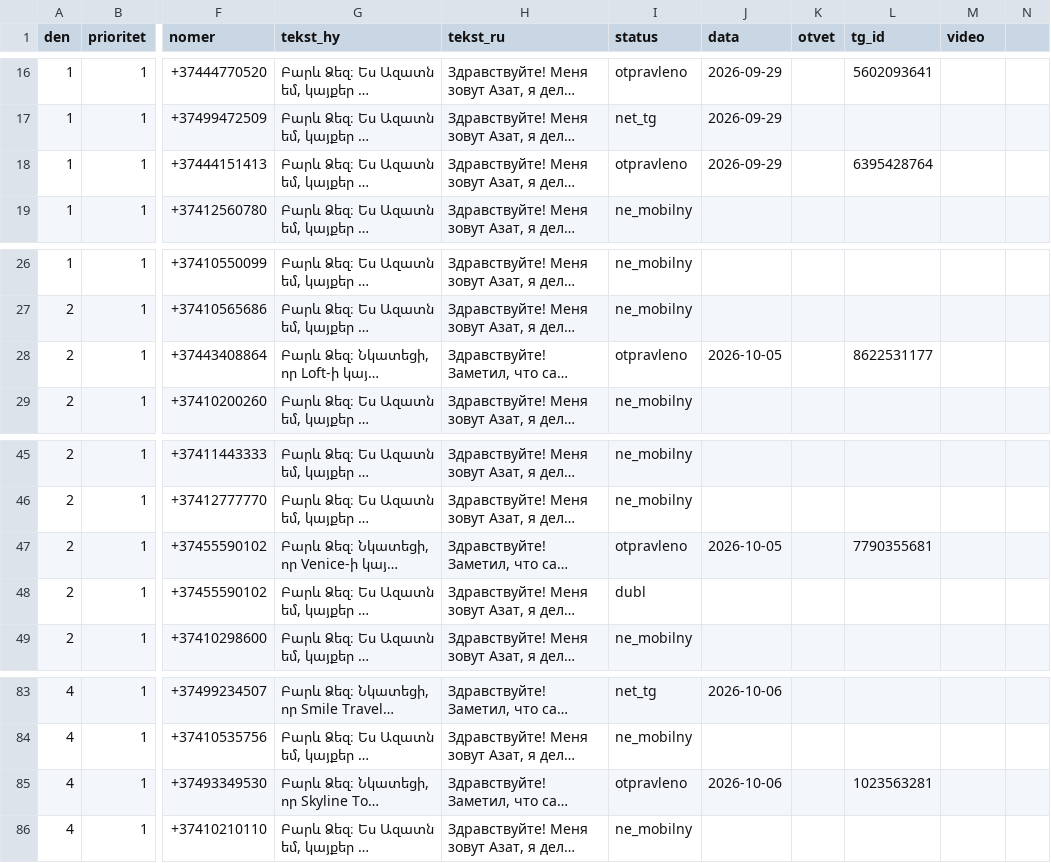
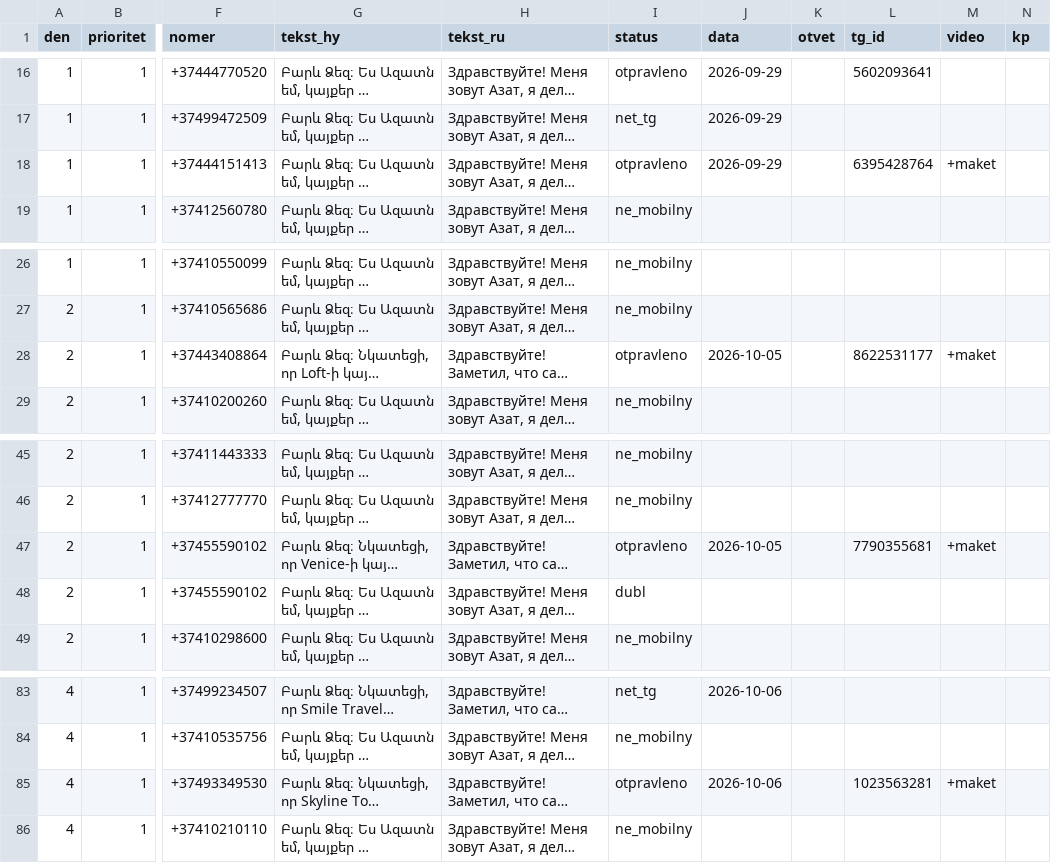
Before and after one commit to 790azat/prospecting, a CSV file: data/tg/queue.csv, drawn as a sheet; only a part is shown, gaps mark what is left out; long unchanged cells end in …; the diff covers the shown part only; the diff names each change by its address in the sheet, - before the commit and + after, or states it on an @@ line.

```diff
--- a/data/tg/queue.csv
+++ b/data/tg/queue.csv
-N1: (empty)
+N1: kp
-M18 (video): (empty)
+M18 (video): +maket
-M28 (video): (empty)
+M28 (video): +maket
-M47 (video): (empty)
+M47 (video): +maket
-M85 (video): (empty)
+M85 (video): +maket
```
Also changed, not shown: 15 edited cells elsewhere in this file, 3 other files.
